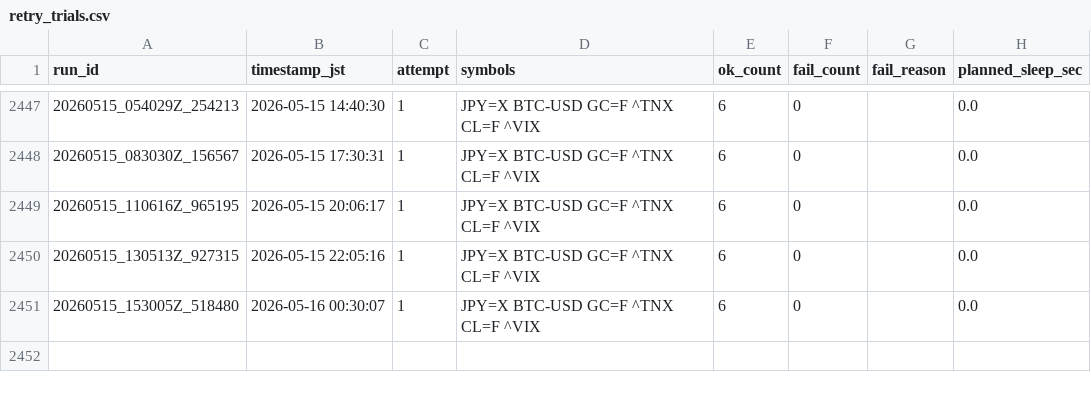
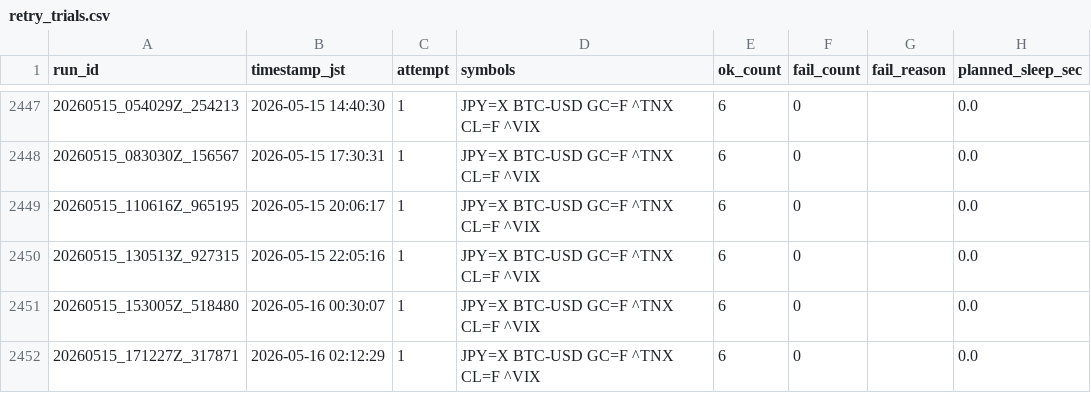
Before and after one commit to zakkizakkizakkizakki-hub/yfinance_test, a CSV file: retry_trials.csv, drawn as a sheet; only a part is shown, gaps mark what is left out.

```diff
--- a/retry_trials.csv
+++ b/retry_trials.csv
@@ -2451 +2451,2 @@
 "20260515_153005Z_518480","2026-05-16 00:30:07","1","JPY=X BTC-USD GC=F ^TNX CL=F ^VIX","6","0","","0.0"
+"20260515_171227Z_317871","2026-05-16 02:12:29","1","JPY=X BTC-USD GC=F ^TNX CL=F ^VIX","6","0","","0.0"
```
Also changed, not shown: market_yfinance_log.csv, 2 other files.
